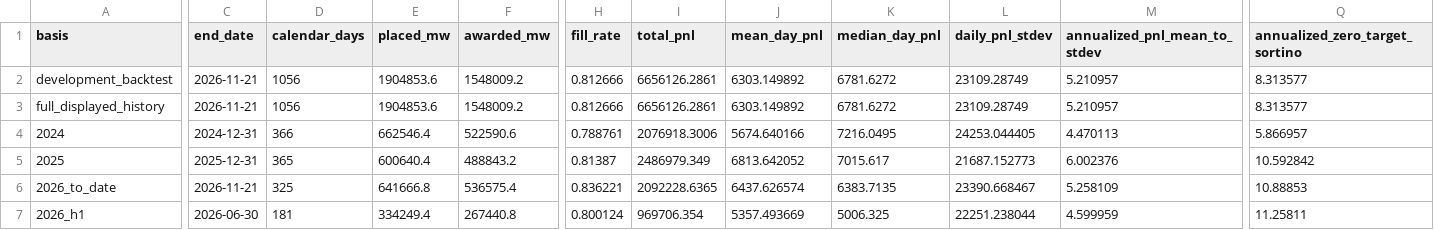
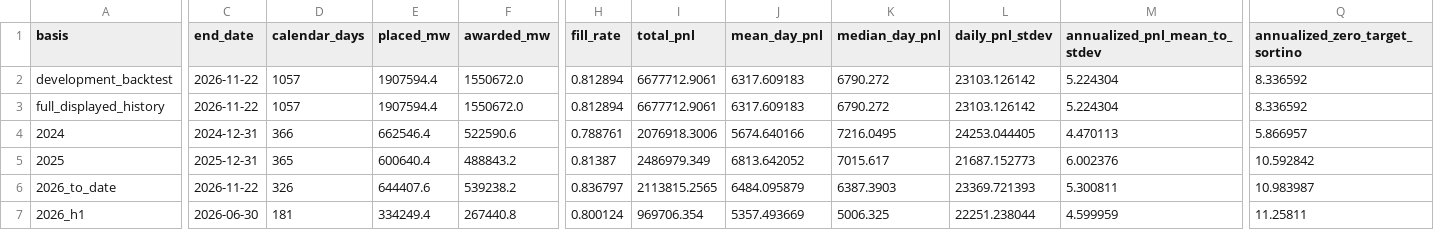
Before and after one commit to jameskim247/ptp-track-record, a CSV file: data/pairs-100/summary.csv, drawn as a sheet; only a part is shown, gaps mark what is left out; the diff covers the shown part only; the diff names each change by its address in the sheet, - before the commit and + after, or states it on an @@ line.

```diff
--- a/data/pairs-100/summary.csv
+++ b/data/pairs-100/summary.csv
-C2:C3 (end_date): 2026-11-21
+C2:C3 (end_date): 2026-11-22
-D2:D3 (calendar_days): 1056
+D2:D3 (calendar_days): 1057
-E2:E3 (placed_mw): 1904853.6
+E2:E3 (placed_mw): 1907594.4
-F2:F3 (awarded_mw): 1548009.2
+F2:F3 (awarded_mw): 1550672.0
-H2:H3 (fill_rate): 0.812666
+H2:H3 (fill_rate): 0.812894
-I2:I3 (total_pnl): 6656126.2861
+I2:I3 (total_pnl): 6677712.9061
-J2:J3 (mean_day_pnl): 6303.149892
+J2:J3 (mean_day_pnl): 6317.609183
-K2:K3 (median_day_pnl): 6781.6272
+K2:K3 (median_day_pnl): 6790.272
-L2:L3 (daily_pnl_stdev): 23109.28749
+L2:L3 (daily_pnl_stdev): 23103.126142
-M2:M3 (annualized_pnl_mean_to_stdev): 5.210957
+M2:M3 (annualized_pnl_mean_to_stdev): 5.224304
-Q2:Q3 (annualized_zero_target_sortino): 8.313577
+Q2:Q3 (annualized_zero_target_sortino): 8.336592
-C6 (end_date): 2026-11-21
+C6 (end_date): 2026-11-22
-D6 (calendar_days): 325
+D6 (calendar_days): 326
-E6 (placed_mw): 641666.8
+E6 (placed_mw): 644407.6
-F6 (awarded_mw): 536575.4
+F6 (awarded_mw): 539238.2
-H6 (fill_rate): 0.836221
+H6 (fill_rate): 0.836797
-I6 (total_pnl): 2092228.6365
+I6 (total_pnl): 2113815.2565
-J6 (mean_day_pnl): 6437.626574
+J6 (mean_day_pnl): 6484.095879
-K6 (median_day_pnl): 6383.7135
+K6 (median_day_pnl): 6387.3903
-L6 (daily_pnl_stdev): 23390.668467
+L6 (daily_pnl_stdev): 23369.721393
-M6 (annualized_pnl_mean_to_stdev): 5.258109
+M6 (annualized_pnl_mean_to_stdev): 5.300811
-Q6 (annualized_zero_target_sortino): 10.88853
+Q6 (annualized_zero_target_sortino): 10.983987
```
Also changed, not shown: 52 edited cells elsewhere in this file, data/pairs-100/daily.csv, data/pairs-100/weekly.csv, 12 other files.
